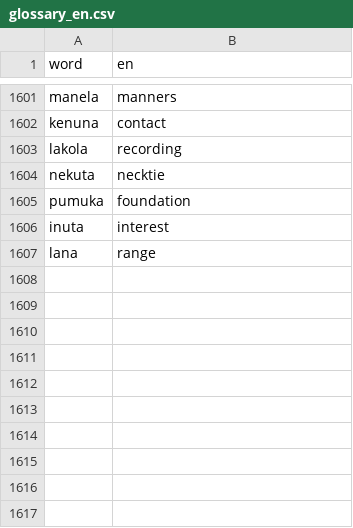
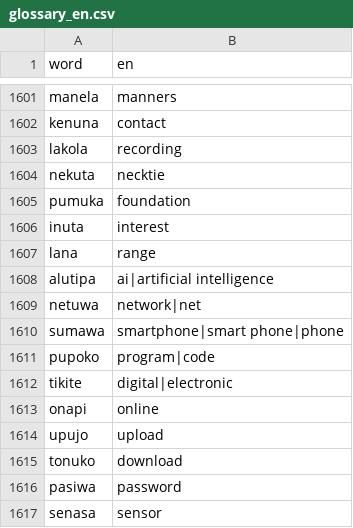
Before and after one commit to kohga1220-stack/logi, a CSV file: dictionary/glossary_en.csv, drawn as a sheet; only a part is shown, gaps mark what is left out.

Commit message:
v0.9: 現代・IT語彙を10語追加（辞書1,670語）とContributorsクレジットの明記
- 人工知能（alutipa）、ネットワーク（netuwa）、スマートフォン（sumawa）など10語を新規造語
- dictionary/modern_tech_additions.csv を追加し final.csv / glossary_en.csv を更新
- 辞書音韻ルール検証（tools/validate.py 100%適合）および web/lexicon.js の再生成
- README.md に v0.9 変更履歴および Contributors（M1ko, Claude, Antigravity）を記載

Co-authored-by: Google Antigravity <antigravity@google.com>

```diff
--- a/dictionary/glossary_en.csv
+++ b/dictionary/glossary_en.csv
@@ -1607 +1607,11 @@ inuta,interest
 lana,range
+alutipa,ai|artificial intelligence
+netuwa,network|net
+sumawa,smartphone|smart phone|phone
+pupoko,program|code
+tikite,digital|electronic
+onapi,online
+upujo,upload
+tonuko,download
+pasiwa,password
+senasa,sensor
```
Also changed, not shown: dictionary/final.csv, 3 other files.
